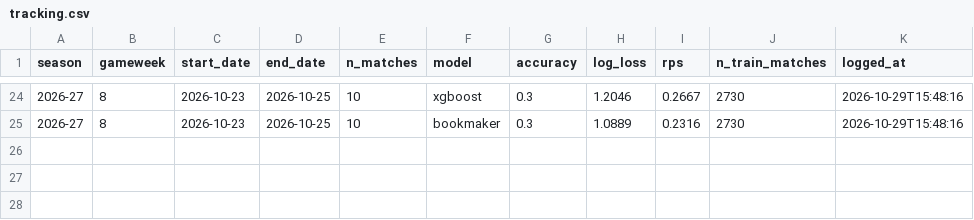
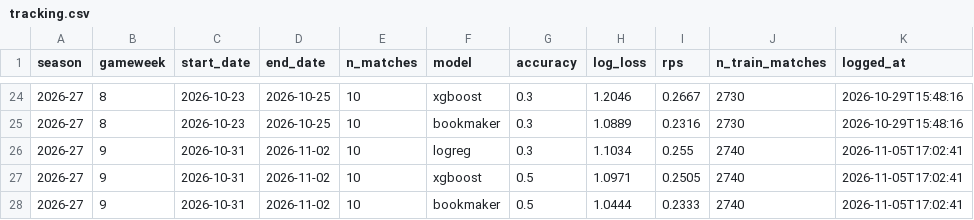
Before and after one commit to rizwanbinaseef/PL-Model-26-27, a CSV file: data/tracking.csv, drawn as a sheet; only a part is shown, gaps mark what is left out; the diff names each change by its address in the sheet, - before the commit and + after, or states it on an @@ line.

```diff
--- a/data/tracking.csv
+++ b/data/tracking.csv
+row 26: 2026-27 | 9 | 2026-10-31 | 2026-11-02 | 10 | logreg | 0.3 | 1.1034 | 0.255 | 2740 | 2026-11-05T17:02:41
+row 27: 2026-27 | 9 | 2026-10-31 | 2026-11-02 | 10 | xgboost | 0.5 | 1.0971 | 0.2505 | 2740 | 2026-11-05T17:02:41
+row 28: 2026-27 | 9 | 2026-10-31 | 2026-11-02 | 10 | bookmaker | 0.5 | 1.0444 | 0.2333 | 2740 | 2026-11-05T17:02:41
```
Also changed, not shown: data/predictions.csv, 2 other files.
